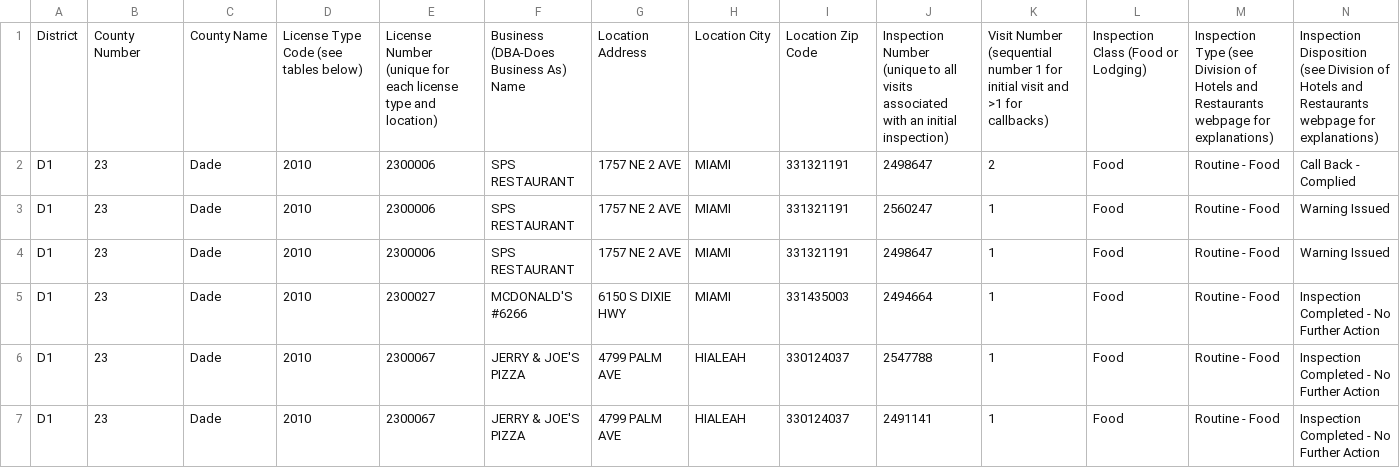
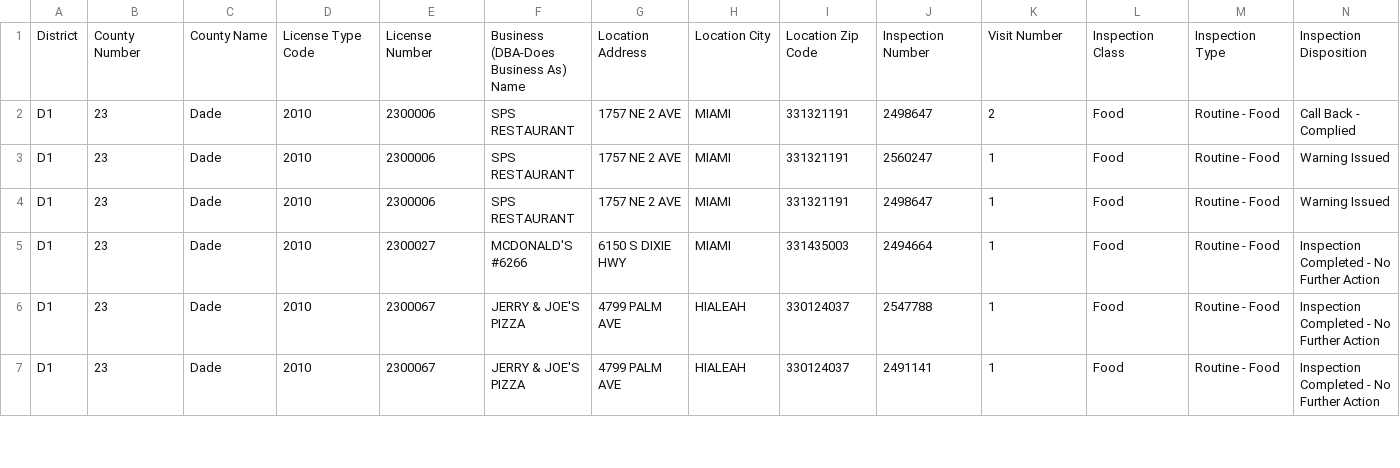
Before and after one commit to CodeforSouth/fbi-api, a CSV file: data/formatted-sample-data.csv, drawn as a sheet; only a part is shown; removed rows and columns are numbered as before the commit, all else as after; rows hold the shown columns only; the diff names each change by its address in the sheet, - before the commit and + after, or states it on an @@ line.

Commit message:
adjust data and migration file

```diff
--- a/data/formatted-sample-data.csv
+++ b/data/formatted-sample-data.csv
-row 1: District | County Number | County Name | License Type Code (see tables below) | License Number (unique for each license type and location) | Business (DBA-Does Business As) Name | Location Address | Location City | Location Zip Code | Inspection Number (unique to all visits associated with an initial inspection) | Visit Number (sequential number 1 for initial visit and >1 for callbacks) | Inspection Class (Food or Lodging) | Inspection Type (see Division of Hotels and Restaurants webpage for explanations) | Inspection Disposition (see Division of Hotels and Restaurants webpage for explanations)
+row 1: District | County Number | County Name | License Type Code | License Number | Business (DBA-Does Business As) Name | Location Address | Location City | Location Zip Code | Inspection Number | Visit Number | Inspection Class | Inspection Type | Inspection Disposition
```
Also changed, not shown: 1 other file.
